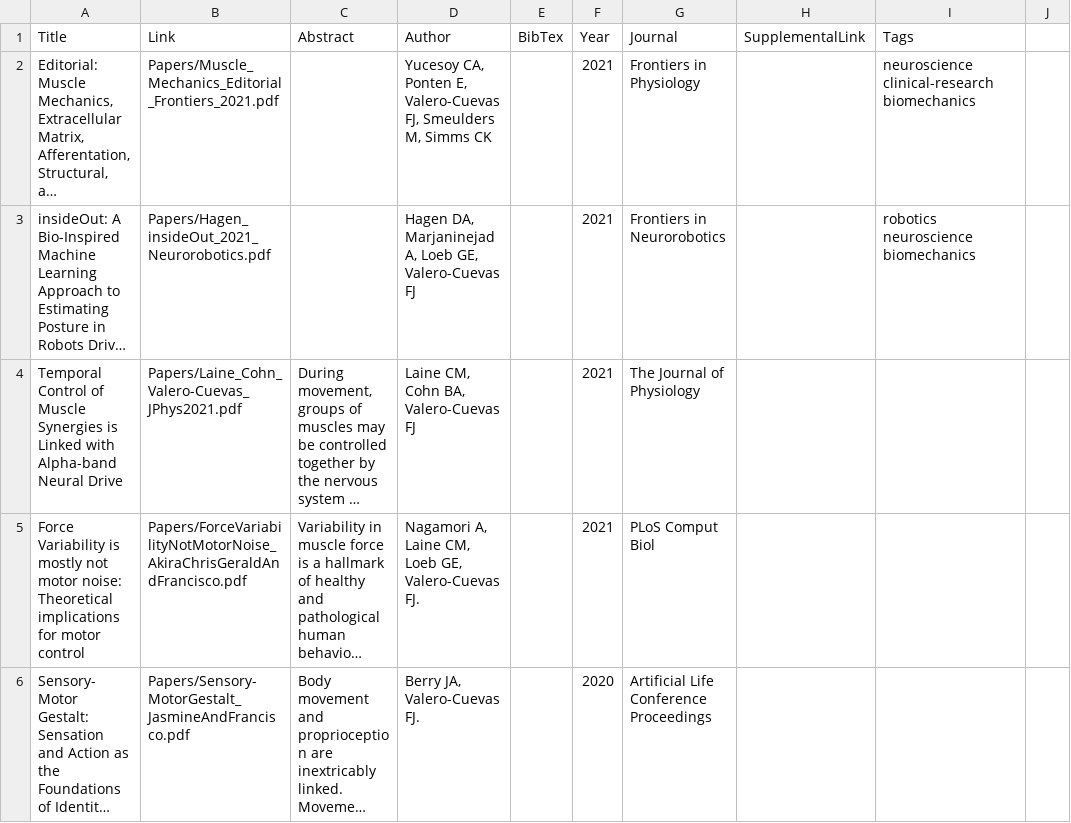
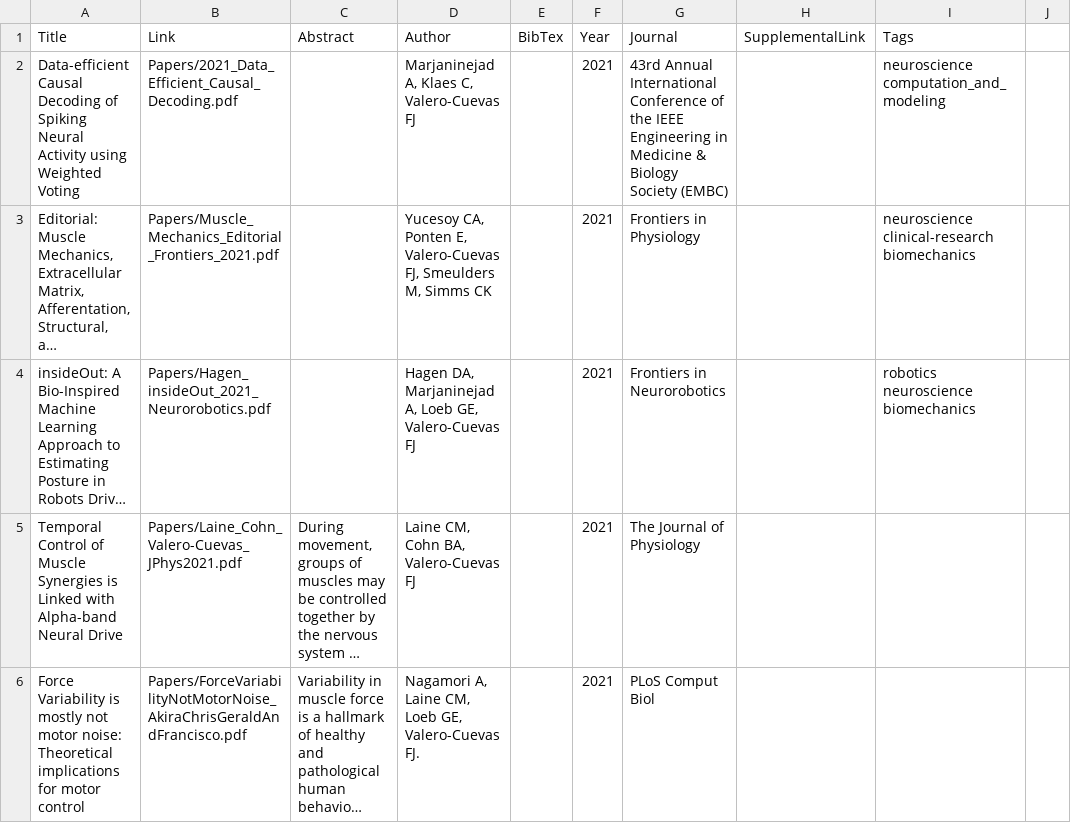
Before and after one commit to usc-bbdl/usc-bbdl.github.io, a CSV file: _data/publications.csv, drawn as a sheet; only a part is shown; the shorter side is filled out with more unchanged rows; long unchanged cells end in …; the diff names each change by its address in the sheet, - before the commit and + after, or states it on an @@ line.

Commit message:
Update publications.csv

```diff
--- a/_data/publications.csv
+++ b/_data/publications.csv
+row 2: Data-efficient Causal Decoding of Spiking Neural Activity using Weighted Voting | Papers/2021_Data_Efficient_Causal_Decoding.pdf |  | Marjaninejad A, Klaes C, Valero-Cuevas FJ |  | 2021 | 43rd Annual International Conference of the IEEE Engineering in Medicine & Biology Society (EMBC) |  | neuroscience computation_and_modeling
```
